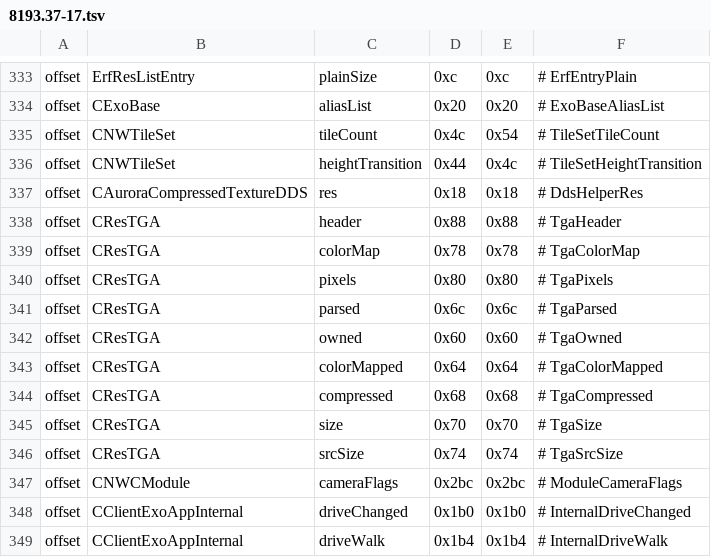
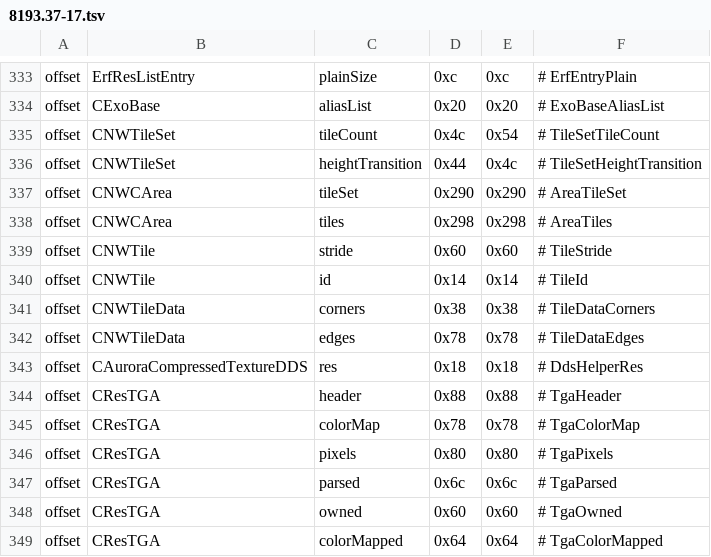
Before and after one commit to nwncxee/cx, a TSV file: managed/Framework/Builds/8193.37-17.tsv, drawn as a sheet; only a part is shown, gaps mark what is left out; the shorter side is filled out with more unchanged rows; the diff names each change by its address in the sheet, - before the commit and + after, or states it on an @@ line.

Commit message:
The live air reads each loaded area's tileset, flags and tile terrain, and the content's cx_airplace.2da (CX-711)
AirArea chains the area load outside the tile window and copies the area's tileset
name, its flags and each tile's corner and edge names through new CNWCArea, CNWTile
and CNWTileData rows, the same offsets on both builds. It asks the resource chain for
cx_airplace.2da before the 2DA cache, which would log a failed load for a missing file,
reads its Tileset and Place cells and keeps no table pointer. AirScene resolves a new
scene from those features, and from the frame's interior flag when no load was seen.

Checked: tools/selfcheck/run.sh.

```diff
--- a/managed/Framework/Builds/8193.37-17.tsv
+++ b/managed/Framework/Builds/8193.37-17.tsv
+row 337: offset | CNWCArea | tileSet | 0x290 | 0x290 | # AreaTileSet
+row 338: offset | CNWCArea | tiles | 0x298 | 0x298 | # AreaTiles
+row 339: offset | CNWTile | stride | 0x60 | 0x60 | # TileStride
+row 340: offset | CNWTile | id | 0x14 | 0x14 | # TileId
+row 341: offset | CNWTileData | corners | 0x38 | 0x38 | # TileDataCorners
+row 342: offset | CNWTileData | edges | 0x78 | 0x78 | # TileDataEdges
```
Also changed, not shown: 7 other files.
